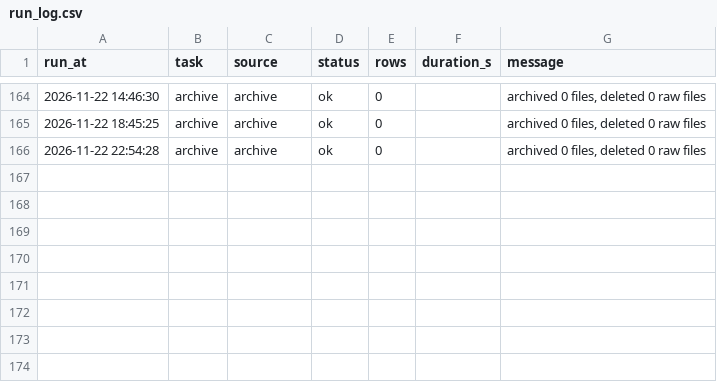
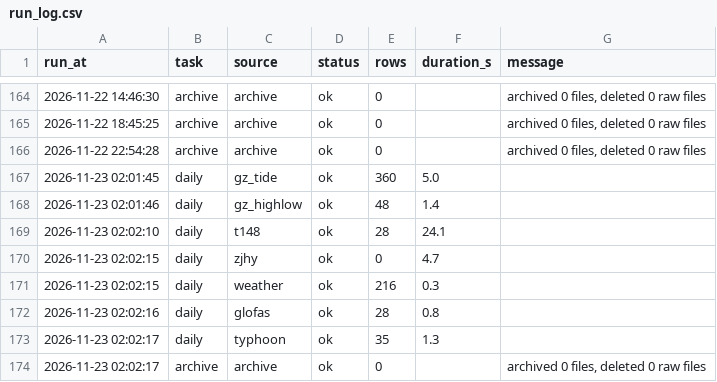
Before and after one commit to vivihine/yagang-tidewatch, a CSV file: data/meta/run_log.csv, drawn as a sheet; only a part is shown, gaps mark what is left out.

```diff
--- a/data/meta/run_log.csv
+++ b/data/meta/run_log.csv
@@ -166 +166,9 @@
 2026-11-22 22:54:28,archive,archive,ok,0,,"archived 0 files, deleted 0 raw files"
+2026-11-23 02:01:45,daily,gz_tide,ok,360,5.0,
+2026-11-23 02:01:46,daily,gz_highlow,ok,48,1.4,
+2026-11-23 02:02:10,daily,t148,ok,28,24.1,
+2026-11-23 02:02:15,daily,zjhy,ok,0,4.7,
+2026-11-23 02:02:15,daily,weather,ok,216,0.3,
+2026-11-23 02:02:16,daily,glofas,ok,28,0.8,
+2026-11-23 02:02:17,daily,typhoon,ok,35,1.3,
+2026-11-23 02:02:17,archive,archive,ok,0,,"archived 0 files, deleted 0 raw files"
```
Also changed, not shown: data/glofas/2026-11.csv, data/t148/highlow/2026-12.csv, 12 other files.
